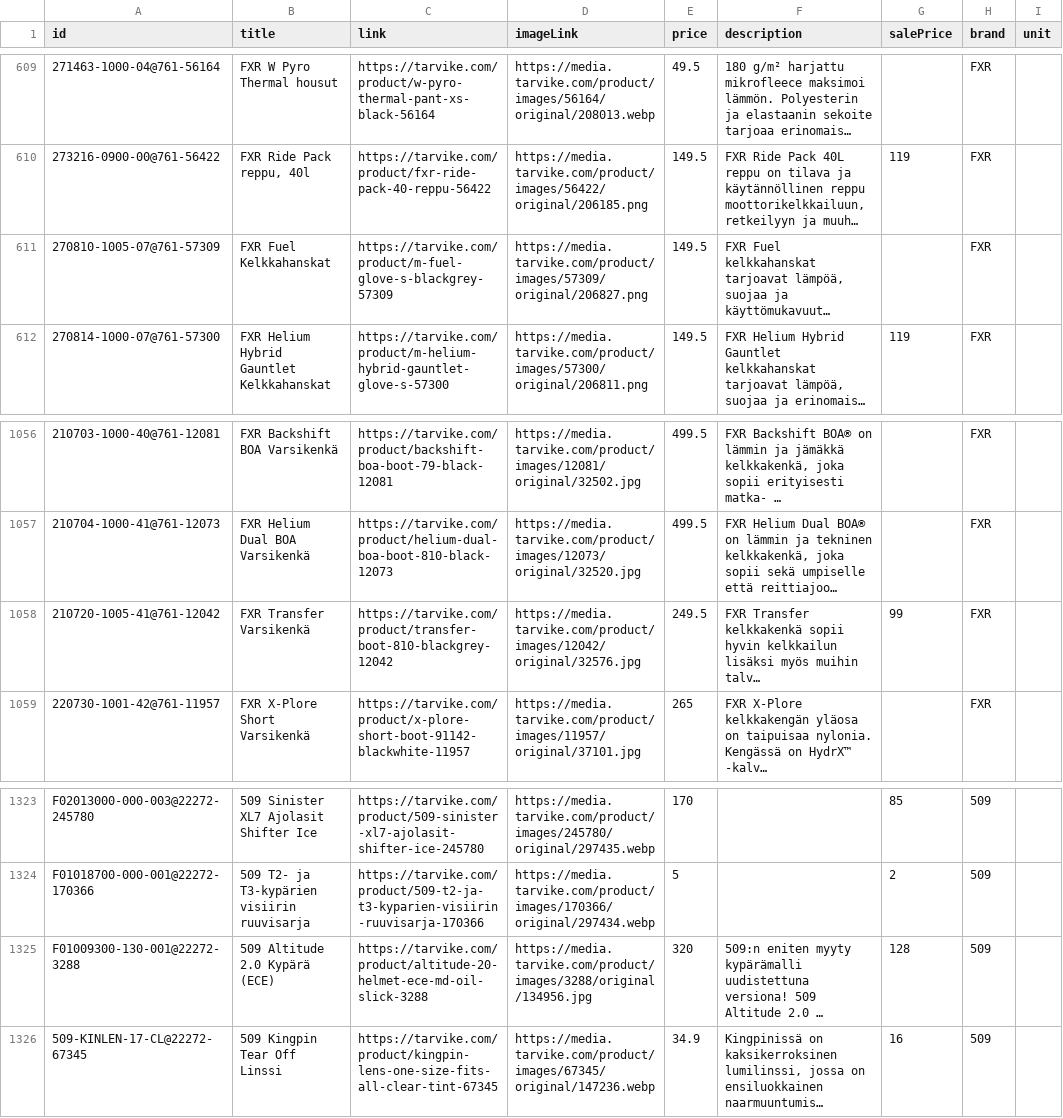
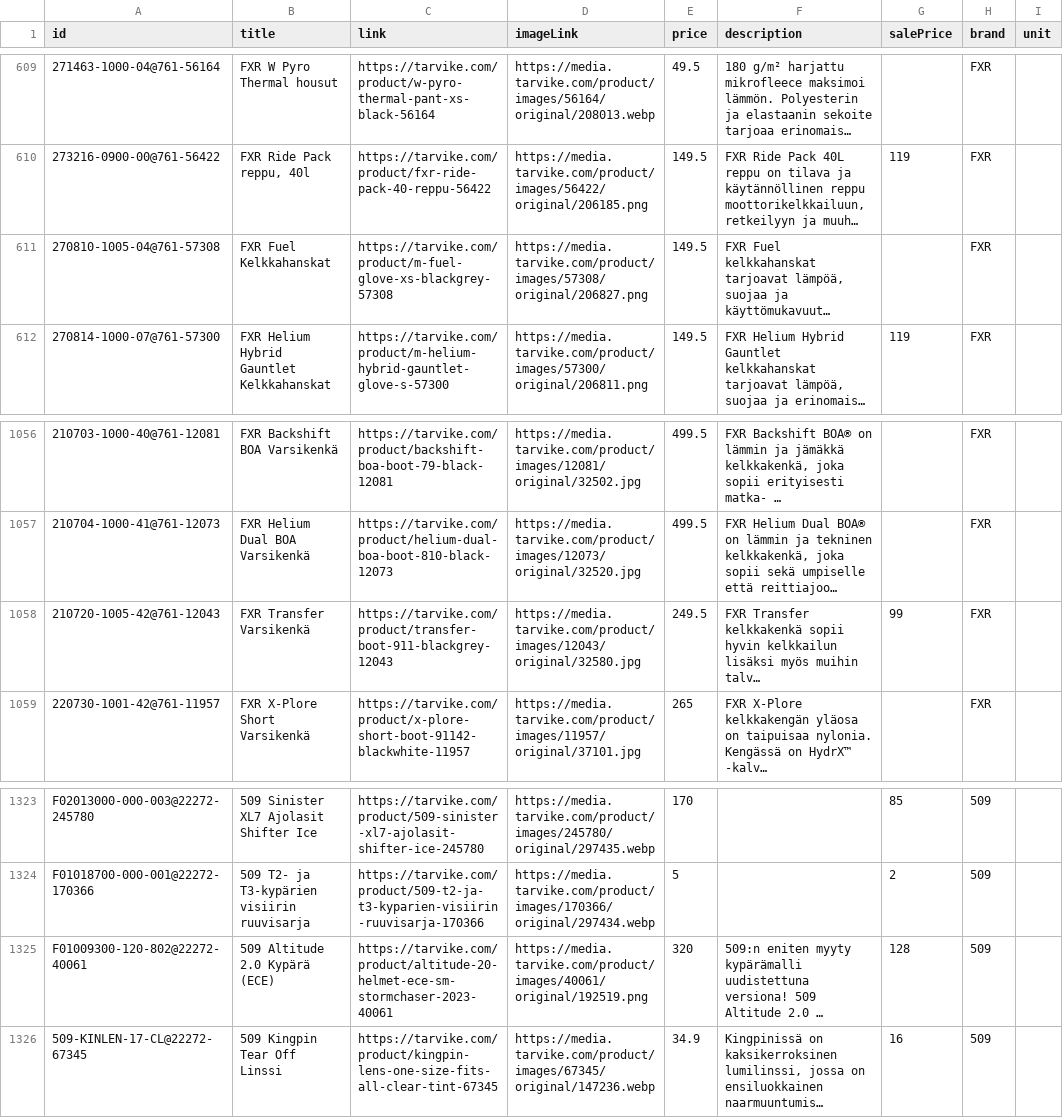
Before and after one commit to TarvikeTT/almadynamo, a CSV file: tarvike_kelkat_ja_lumilingot_feed.csv, drawn as a sheet; only a part is shown, gaps mark what is left out; long unchanged cells end in …; the diff covers the shown part only; the diff names each change by its address in the sheet, - before the commit and + after, or states it on an @@ line.

```diff
--- a/tarvike_kelkat_ja_lumilingot_feed.csv
+++ b/tarvike_kelkat_ja_lumilingot_feed.csv
-A611 (id): 270810-1005-07@761-57309
+A611 (id): 270810-1005-04@761-57308
-C611 (link): https://tarvike.com/product/m-fuel-glove-s-blackgrey-57309
+C611 (link): https://tarvike.com/product/m-fuel-glove-xs-blackgrey-57308
-D611 (imageLink): https://media.tarvike.com/product/images/57309/original/206827.png
+D611 (imageLink): https://media.tarvike.com/product/images/57308/original/206827.png
-A1058 (id): 210720-1005-41@761-12042
+A1058 (id): 210720-1005-42@761-12043
-C1058 (link): https://tarvike.com/product/transfer-boot-810-blackgrey-12042
+C1058 (link): https://tarvike.com/product/transfer-boot-911-blackgrey-12043
-D1058 (imageLink): https://media.tarvike.com/product/images/12042/original/32576.jpg
+D1058 (imageLink): https://media.tarvike.com/product/images/12043/original/32580.jpg
-A1325 (id): F01009300-130-001@22272-3288
+A1325 (id): F01009300-120-802@22272-40061
-C1325 (link): https://tarvike.com/product/altitude-20-helmet-ece-md-oil-slick-3288
+C1325 (link): https://tarvike.com/product/altitude-20-helmet-ece-sm-stormchaser-2023-40061
-D1325 (imageLink): https://media.tarvike.com/product/images/3288/original/134956.jpg
+D1325 (imageLink): https://media.tarvike.com/product/images/40061/original/192519.png
```
Also changed, not shown: 22 edited cells elsewhere in this file, tarvike_tarjoukset_ai.csv.
